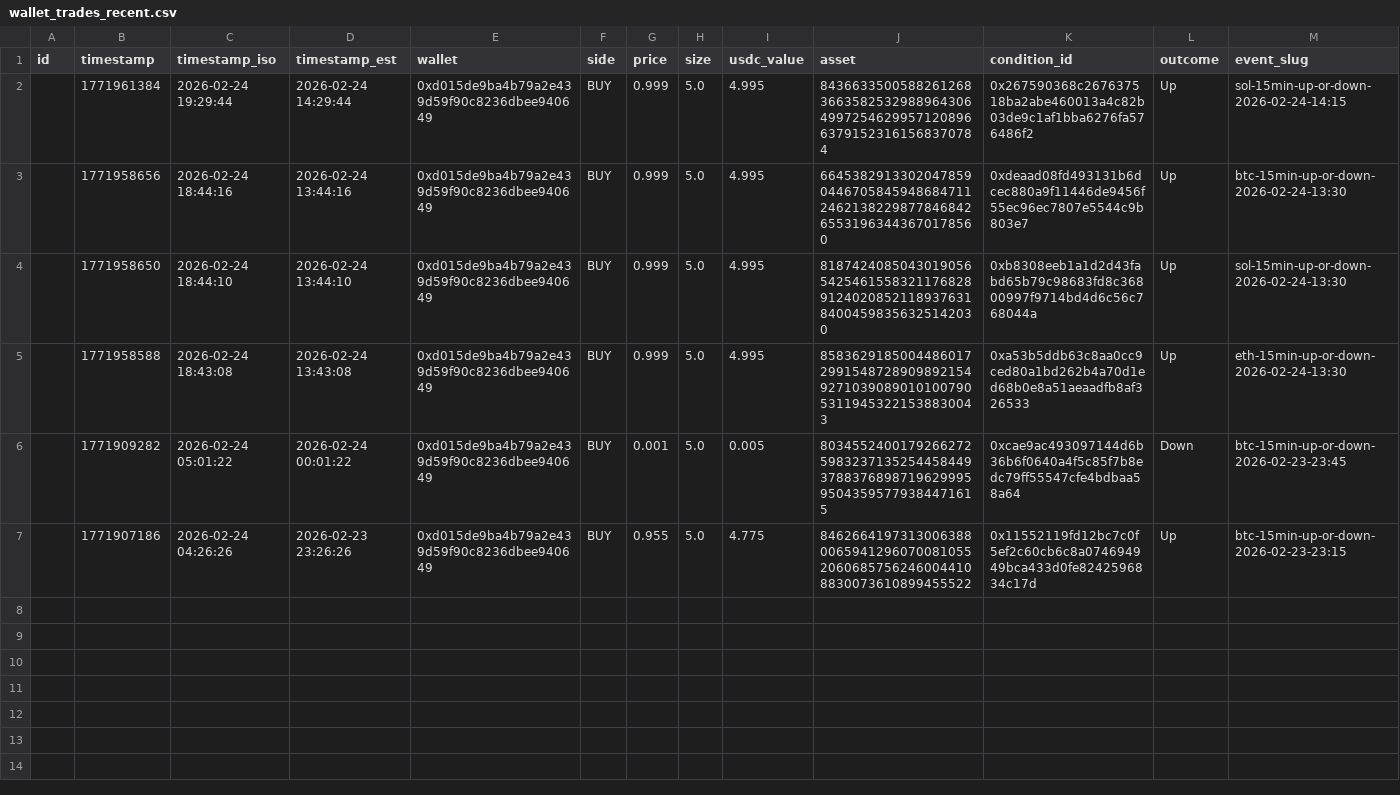
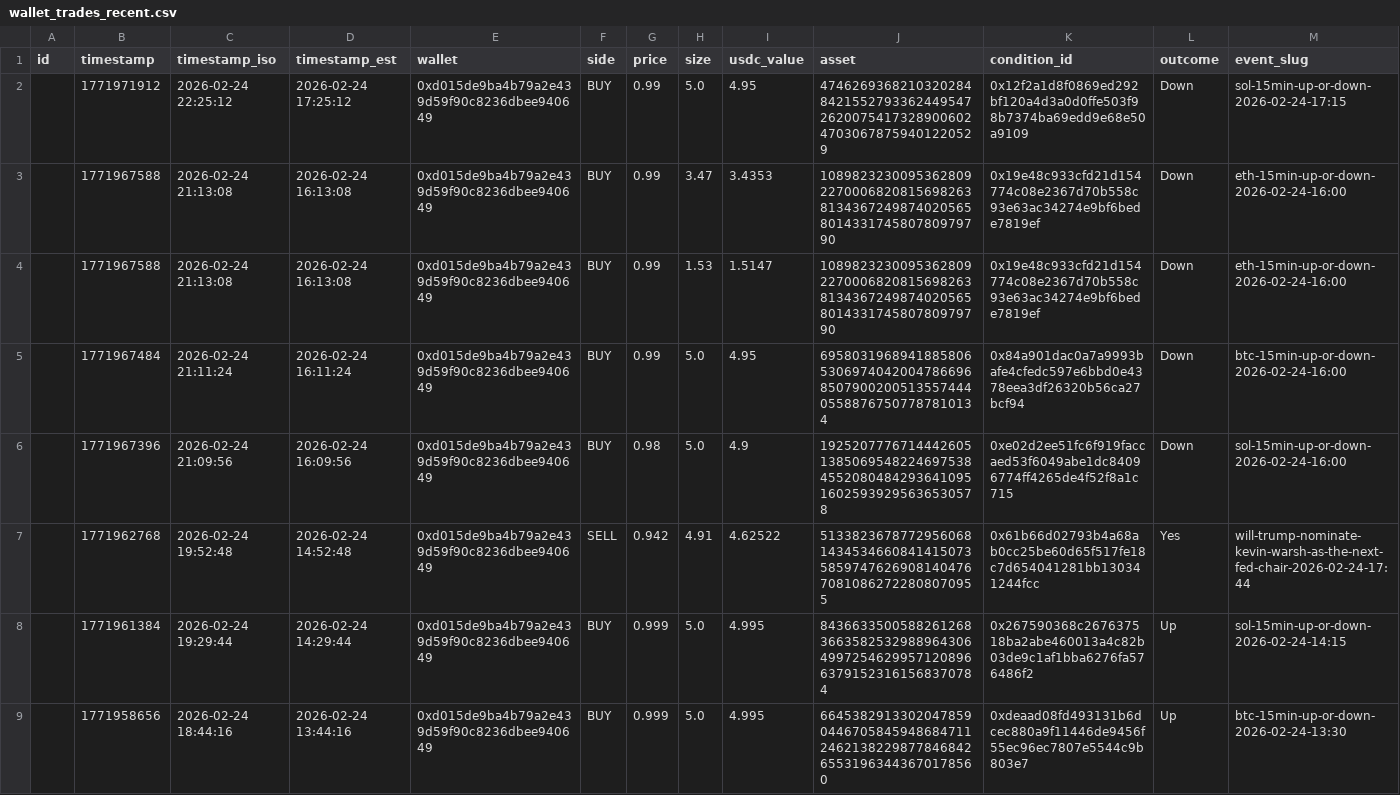
Before and after one commit to bennacer860/fleet-ai-sandbox, a CSV file: wallet_trades_recent.csv, drawn as a sheet; only a part is shown; the shorter side is filled out with more unchanged rows; rows hold the shown columns only; the diff names each change by its address in the sheet, - before the commit and + after, or states it on an @@ line.

```diff
--- a/wallet_trades_recent.csv
+++ b/wallet_trades_recent.csv
+row 2:  | 1771971912 | 2026-02-24 22:25:12 | 2026-02-24 17:25:12 | 0xd015de9ba4b79a2e439d59f90c8236dbee940649 | BUY | 0.99 | 5.0 | 4.95 | 47462693682103202848421552793362449547262007541732890060247030678759401220529 | 0x12f2a1d8f0869ed292bf120a4d3a0d0ffe503f98b7374ba69edd9e68e50a9109 | Down | sol-15min-up-or-down-2026-02-24-17:15
+row 3:  | 1771967588 | 2026-02-24 21:13:08 | 2026-02-24 16:13:08 | 0xd015de9ba4b79a2e439d59f90c8236dbee940649 | BUY | 0.99 | 3.47 | 3.4353 | 108982323009536280922700068208156982638134367249874020565801433174580780979790 | 0x19e48c933cfd21d154774c08e2367d70b558c93e63ac34274e9bf6bede7819ef | Down | eth-15min-up-or-down-2026-02-24-16:00
+row 4:  | 1771967588 | 2026-02-24 21:13:08 | 2026-02-24 16:13:08 | 0xd015de9ba4b79a2e439d59f90c8236dbee940649 | BUY | 0.99 | 1.53 | 1.5147 | 108982323009536280922700068208156982638134367249874020565801433174580780979790 | 0x19e48c933cfd21d154774c08e2367d70b558c93e63ac34274e9bf6bede7819ef | Down | eth-15min-up-or-down-2026-02-24-16:00
+row 5:  | 1771967484 | 2026-02-24 21:11:24 | 2026-02-24 16:11:24 | 0xd015de9ba4b79a2e439d59f90c8236dbee940649 | BUY | 0.99 | 5.0 | 4.95 | 69580319689418858065306974042004786696850790020051355744405588767507787810134 | 0x84a901dac0a7a9993bafe4cfedc597e6bbd0e4378eea3df26320b56ca27bcf94 | Down | btc-15min-up-or-down-2026-02-24-16:00
+row 6:  | 1771967396 | 2026-02-24 21:09:56 | 2026-02-24 16:09:56 | 0xd015de9ba4b79a2e439d59f90c8236dbee940649 | BUY | 0.98 | 5.0 | 4.9 | 19252077767144426051385069548224697538455208048429364109516025939295636530578 | 0xe02d2ee51fc6f919faccaed53f6049abe1dc84096774ff4265de4f52f8a1c715 | Down | sol-15min-up-or-down-2026-02-24-16:00
+row 7:  | 1771962768 | 2026-02-24 19:52:48 | 2026-02-24 14:52:48 | 0xd015de9ba4b79a2e439d59f90c8236dbee940649 | SELL | 0.942 | 4.91 | 4.62522 | 51338236787729560681434534660841415073585974762690814047670810862722808070955 | 0x61b66d02793b4a68ab0cc25be60d65f517fe18c7d654041281bb130341244fcc | Yes | will-trump-nominate-kevin-warsh-as-the-next-fed-chair-2026-02-24-17:44
```
Also changed, not shown: bot_decisions.csv, 3 other files.
